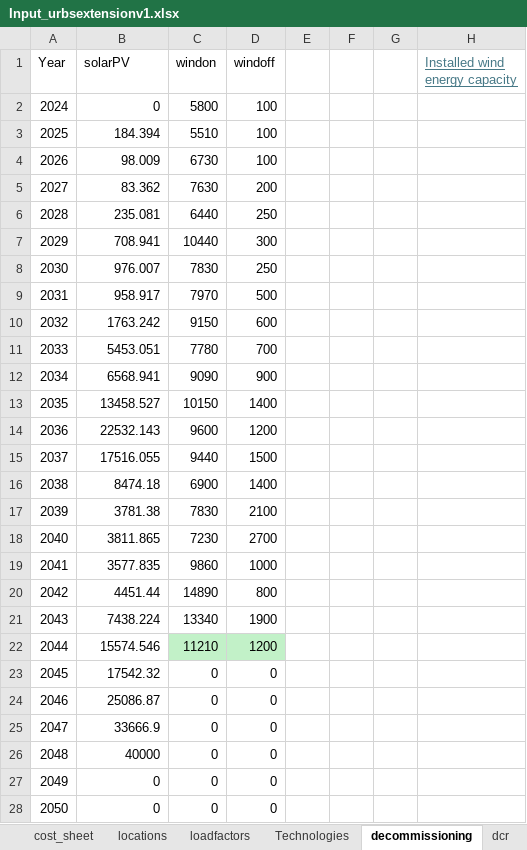
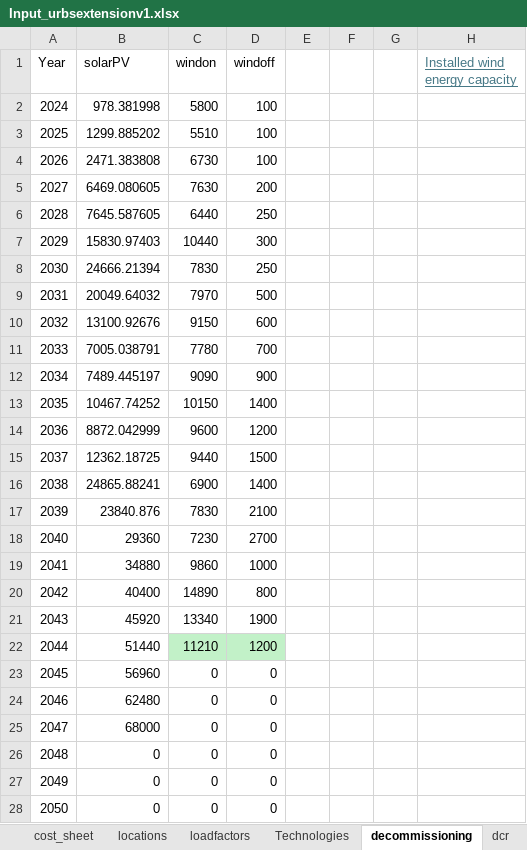
Before and after one commit to oitzingermaximilian/urbs-materials, an Excel workbook: Input_urbsextensionv1.xlsx, sheet decommissioning, drawn as a sheet; values as stored, in another font and other column widths than the file's, no borders; the diff names each change by its address in the sheet, - before the commit and + after, or states it on an @@ line.

Commit message:
fix(scrap): harmonize scrap recycling costs to physical tonnage basis
Fix double-weighting bug in cost_scrap_rule: capacity_scrap_rec and capacity_scrap_handling_total are already denominated in kilotons [kt] (derived via capacity_scrap_dec == f_scrap * capacity_dec). Multiplying by total_weight or bulk_weight again applied a quadratic mass scaling, penalizing Solar PV recycling by ~69x (e.g. FOM of >2.7 Billion EUR/GW/yr instead of 40 Mio EUR/yr).
Implement dimensionless mass fractions w_mag and w_bulk for Wind turbine routing: w_mag = magnet_weight / total_weight, w_bulk = bulk_weight / total_weight. Routing costs are now correctly applied per ton of turbine scrap processed.
Clean up economies-of-scale savings (PRICEREDUCTION_SCRAP_...): removed redundant total_weight and magnet_weight multipliers.
Update Technologies sheet in Input_urbsextensionv1.xlsx: set windon scrap = 201.002 t/MW and windoff scrap = 284.429 t/MW to account for steel towers and rotor blades, restoring true physical mass balance with Material_Intensity.

```diff
--- a/Input_urbsextensionv1.xlsx (sheet decommissioning)
+++ b/Input_urbsextensionv1.xlsx (sheet decommissioning)
-B2 (solarPV): 0
+B2 (solarPV): 978.381998
-B3 (solarPV): 184.394
+B3 (solarPV): 1299.885202
-B4 (solarPV): 98.009
+B4 (solarPV): 2471.383808
-B5 (solarPV): 83.362
+B5 (solarPV): 6469.080605
-B6 (solarPV): 235.081
+B6 (solarPV): 7645.587605
-B7 (solarPV): 708.941
+B7 (solarPV): 15830.97403
-B8 (solarPV): 976.007
+B8 (solarPV): 24666.21394
-B9 (solarPV): 958.917
+B9 (solarPV): 20049.64032
-B10 (solarPV): 1763.242
+B10 (solarPV): 13100.92676
-B11 (solarPV): 5453.051
+B11 (solarPV): 7005.038791
-B12 (solarPV): 6568.941
+B12 (solarPV): 7489.445197
-B13 (solarPV): 13458.527
+B13 (solarPV): 10467.74252
-B14 (solarPV): 22532.143
+B14 (solarPV): 8872.042999
-B15 (solarPV): 17516.055
+B15 (solarPV): 12362.18725
-B16 (solarPV): 8474.18
+B16 (solarPV): 24865.88241
-B17 (solarPV): 3781.38
+B17 (solarPV): 23840.876
-B18 (solarPV): 3811.865
+B18 (solarPV): 29360
-B19 (solarPV): 3577.835
+B19 (solarPV): 34880
-B20 (solarPV): 4451.44
+B20 (solarPV): 40400
-B21 (solarPV): 7438.224
+B21 (solarPV): 45920
-B22 (solarPV): 15574.546
+B22 (solarPV): 51440
-B23 (solarPV): 17542.32
+B23 (solarPV): 56960
-B24 (solarPV): 25086.87
+B24 (solarPV): 62480
-B25 (solarPV): 33666.9
+B25 (solarPV): 68000
-B26 (solarPV): 40000
+B26 (solarPV): 0
```
Also changed, not shown: sheet Technologies, 4 other files.
